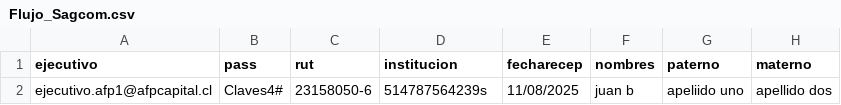
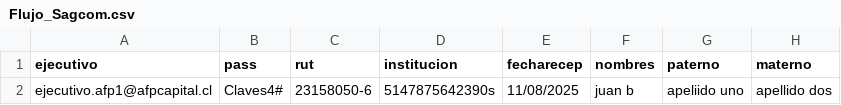
Before and after one commit to YarkoAlarcon/Proyecto_Previred, a CSV file: CU001_Camino_Feliz_Flujo_Sagcom/CC_Logs_2p/data/Flujo_Sagcom.csv, drawn as a sheet; only a part is shown; the diff names each change by its address in the sheet, - before the commit and + after, or states it on an @@ line.

Commit message:
Update Flujo_Sagcom.csv

```diff
--- a/CU001_Camino_Feliz_Flujo_Sagcom/CC_Logs_2p/data/Flujo_Sagcom.csv
+++ b/CU001_Camino_Feliz_Flujo_Sagcom/CC_Logs_2p/data/Flujo_Sagcom.csv
-D2 (institucion): 514787564239s
+D2 (institucion): 5147875642390s
```
